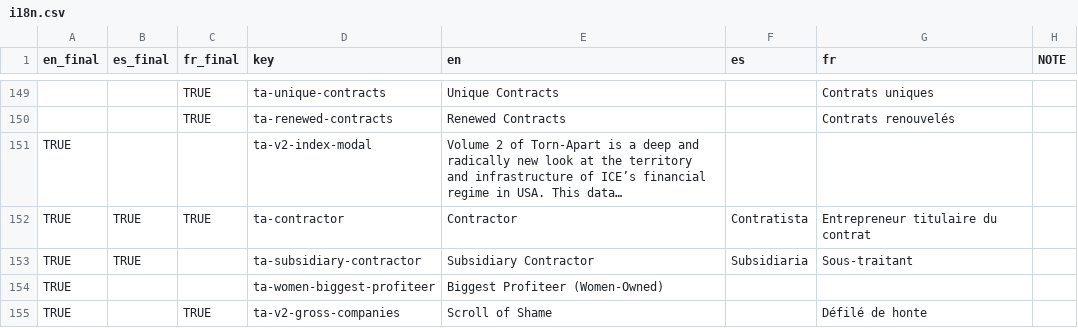
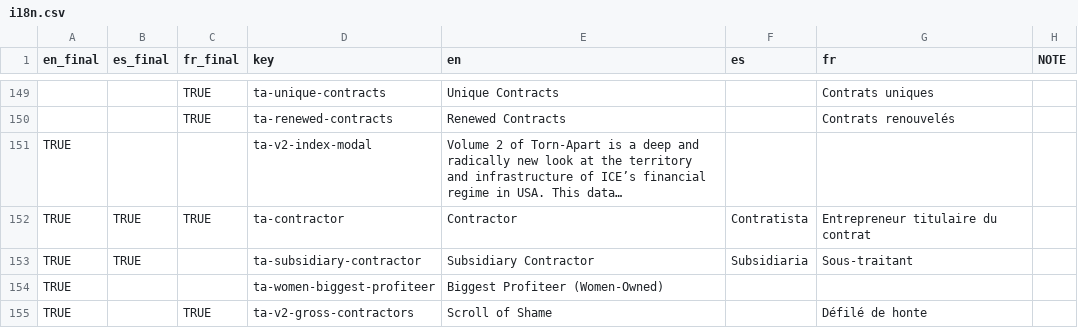
Before and after one commit to xpmethod/torn-apart, a CSV file: data/i18n.csv, drawn as a sheet; only a part is shown, gaps mark what is left out; long unchanged cells end in ….

```diff
--- a/data/i18n.csv
+++ b/data/i18n.csv
@@ -154,2 +154,2 @@ TRUE,TRUE,,ta-subsidiary-contractor,Subsidiary Contractor,Subsidiaria,Sous-trait
 TRUE,,,ta-women-biggest-profiteer,Biggest Profiteer (Women-Owned),,,
-TRUE,,TRUE,ta-v2-gross-companies,Scroll of Shame,,Défilé de honte,
+TRUE,,TRUE,ta-v2-gross-contractors,Scroll of Shame,,Défilé de honte,
```
Also changed, not shown: data/districts/fat_districts.csv, data/districts/thin_contracts.csv, 14 other files.
